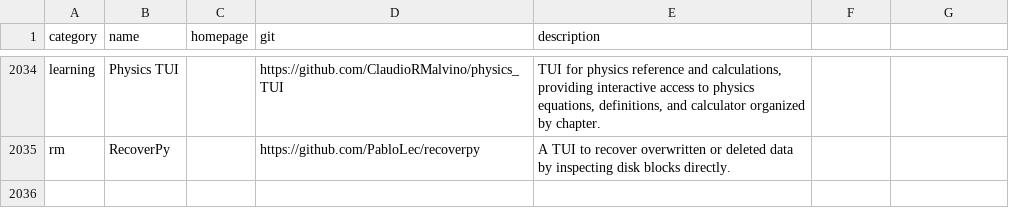
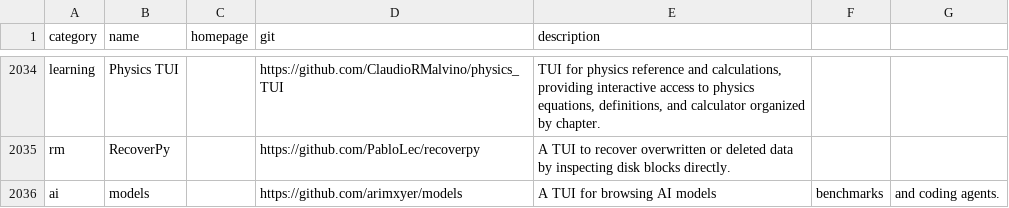
Before and after one commit to toolleeo/awesome-cli-apps-in-a-csv, a CSV file: data/apps.csv, drawn as a sheet; only a part is shown, gaps mark what is left out.

```diff
--- a/data/apps.csv
+++ b/data/apps.csv
@@ -2035 +2035,2 @@ learning,Physics TUI,,https://github.com/ClaudioRMalvino/physics_TUI,"TUI for ph
 rm,RecoverPy,,https://github.com/PabloLec/recoverpy,A TUI to recover overwritten or deleted data by inspecting disk blocks directly.
+ai,models,,https://github.com/arimxyer/models,A TUI for browsing AI models, benchmarks, and coding agents.
```
